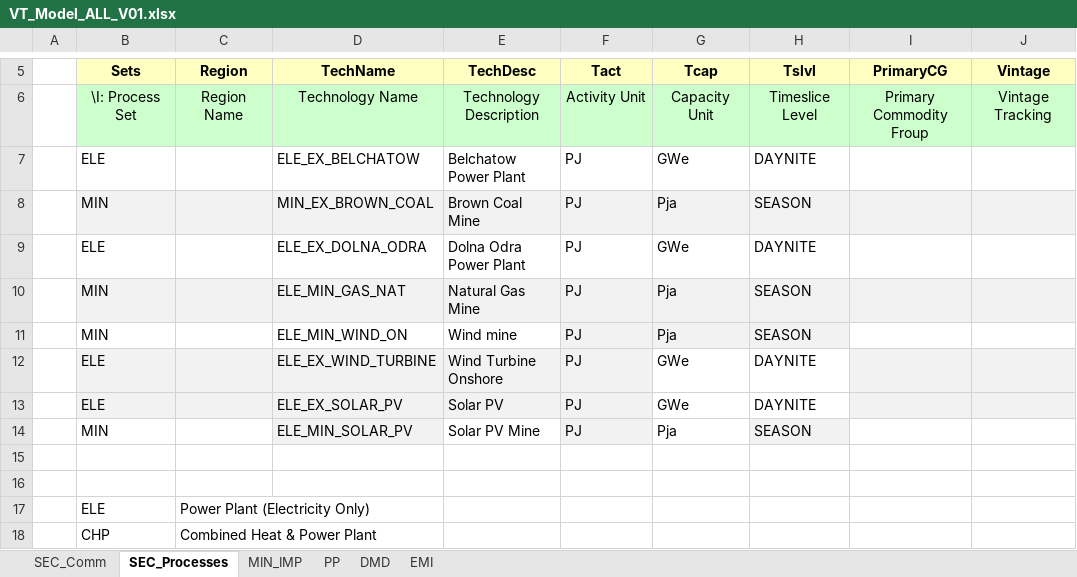
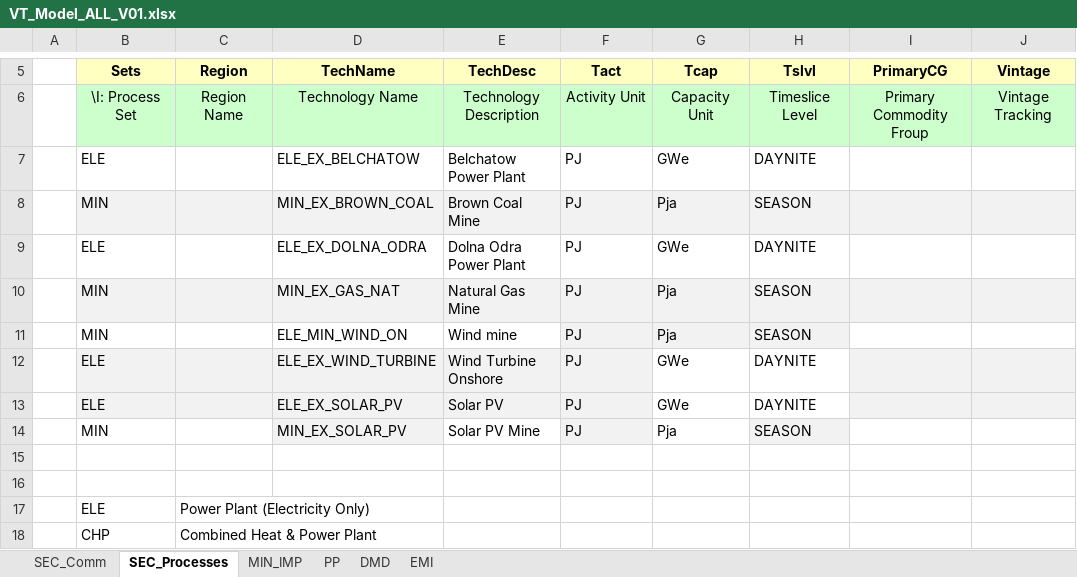
Before and after one commit to EmiliaKaz/Emilia, an Excel workbook: VT_Model_ALL_V01.xlsx, sheet SEC_Processes, drawn as a sheet; only a part is shown, gaps mark what is left out; values as stored, in another font and other column widths than the file's, no borders; the diff names each change by its address in the sheet, - before the commit and + after, or states it on an @@ line.

Commit message:
Add files via upload

```diff
--- a/VT_Model_ALL_V01.xlsx (sheet SEC_Processes)
+++ b/VT_Model_ALL_V01.xlsx (sheet SEC_Processes)
-D10 (TechName): ELE_MIN_GAS_NAT
+D10 (TechName): MIN_EX_GAS_NAT
-D14 (TechName): ELE_MIN_SOLAR_PV
+D14 (TechName): MIN_EX_SOLAR_PV
```
Also changed, not shown: sheet MIN_IMP.
